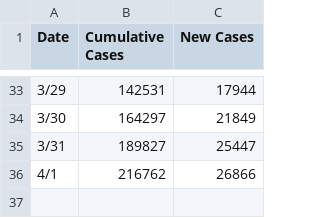
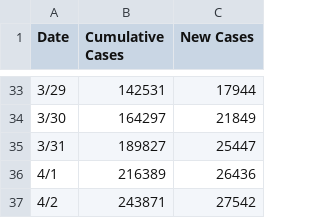
Before and after one commit to TonyGregg/covid19data, a CSV file: data/US.csv, drawn as a sheet; only a part is shown, gaps mark what is left out.

Commit message:
Updated latest count

```diff
--- a/data/US.csv
+++ b/data/US.csv
@@ -35,2 +35,3 @@ Date,Cumulative Cases,New Cases
 3/31,189827,25447
-4/1,216762,26866
+4/1,216389,26436
+4/2,243871,27542
```
